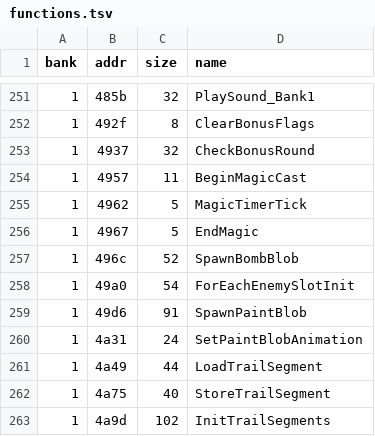
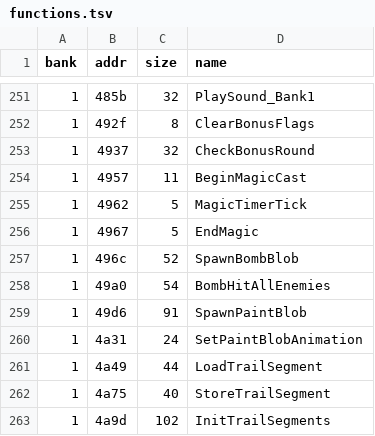
Before and after one commit to Tenome/Painter-Momopi-Decompilation, a TSV file: config/functions.tsv, drawn as a sheet; only a part is shown, gaps mark what is left out.

```diff
--- a/config/functions.tsv
+++ b/config/functions.tsv
@@ -257,3 +257,3 @@ bank	addr	size	name
 1	496c	52	SpawnBombBlob
-1	49a0	54	ForEachEnemySlotInit
+1	49a0	54	BombHitAllEnemies
 1	49d6	91	SpawnPaintBlob
```
Also changed, not shown: labels.csv, 3 other files.
